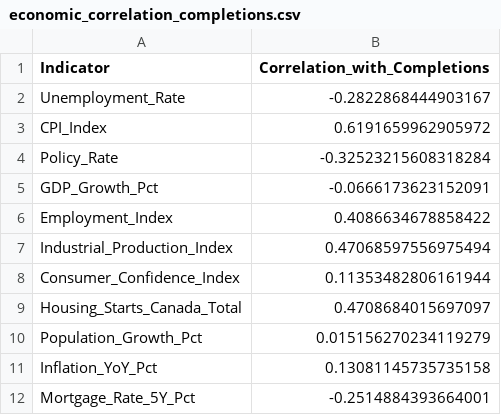
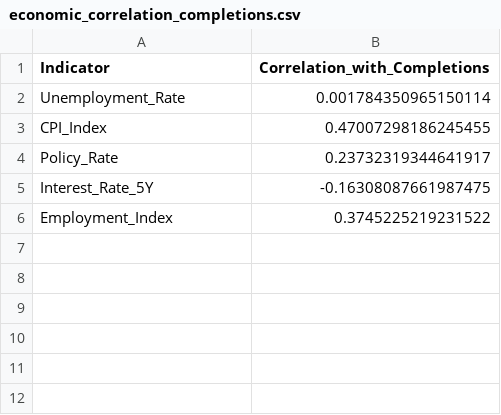
Before and after one commit to mohdaktham/projects, a CSV file: 621 Field Project/outputs/economic_correlation_completions.csv, drawn as a sheet.

```diff
--- a/621 Field Project/outputs/economic_correlation_completions.csv
+++ b/621 Field Project/outputs/economic_correlation_completions.csv
@@ -1,12 +1,6 @@
 Indicator,Correlation_with_Completions
-Unemployment_Rate,-0.2822868444903167
-CPI_Index,0.6191659962905972
-Policy_Rate,-0.32523215608318284
-GDP_Growth_Pct,-0.0666173623152091
-Employment_Index,0.4086634678858422
-Industrial_Production_Index,0.47068597556975494
-Consumer_Confidence_Index,0.11353482806161944
-Housing_Starts_Canada_Total,0.4708684015697097
-Population_Growth_Pct,0.015156270234119279
-Inflation_YoY_Pct,0.13081145735735158
-Mortgage_Rate_5Y_Pct,-0.2514884393664001
+Unemployment_Rate,0.001784350965150114
+CPI_Index,0.47007298186245455
+Policy_Rate,0.23732319344641917
+Interest_Rate_5Y,-0.16308087661987475
+Employment_Index,0.3745225219231522
```
Also changed, not shown: 621 Field Project/Data/Economic_Indicators_Canada.csv, 621 Field Project/outputs/economic_correlation_starts.csv, 11 other files.
